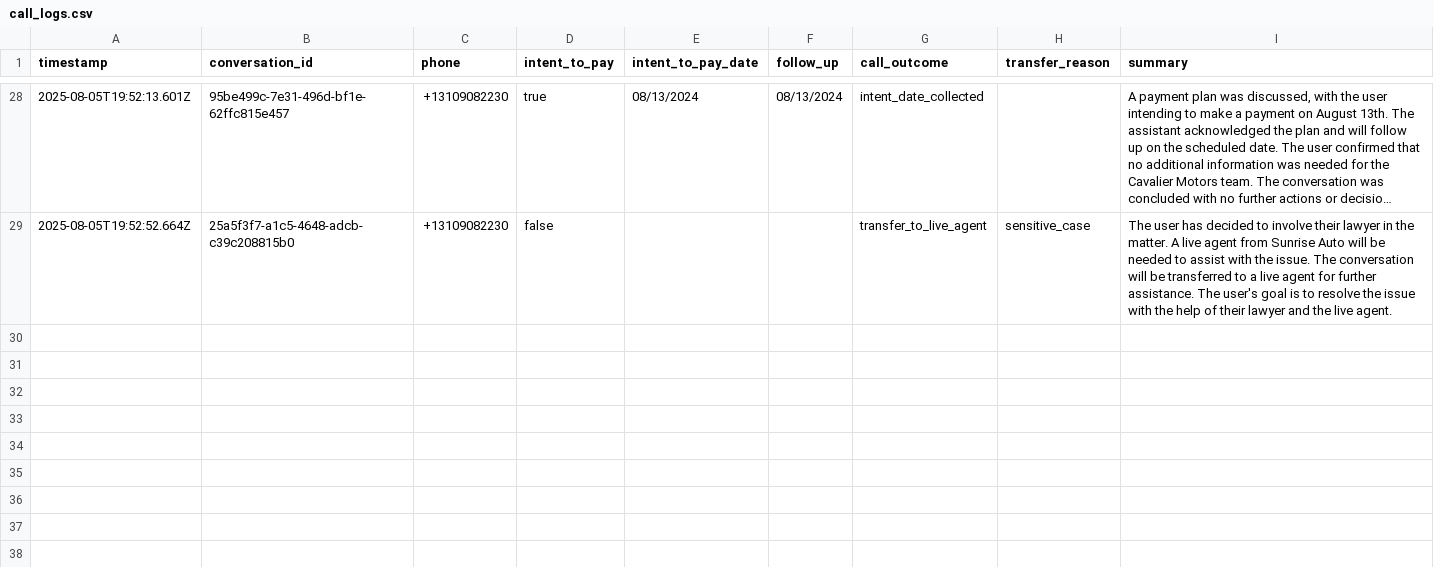
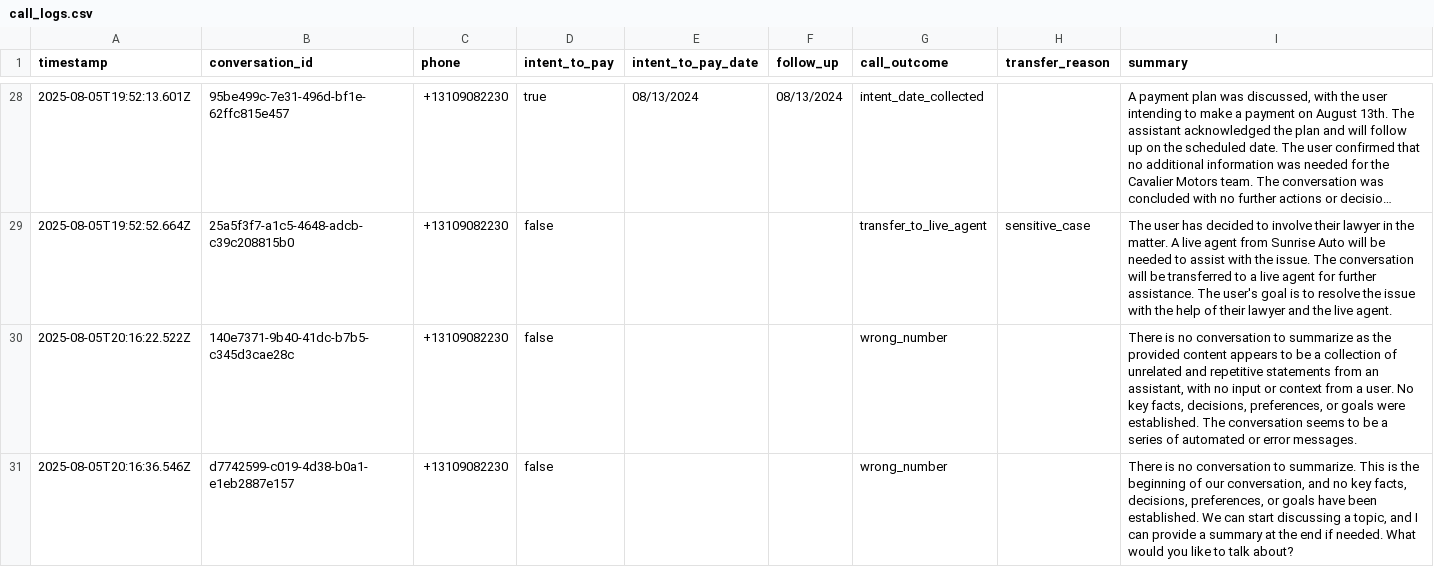
Before and after one commit to skaats22/claire-voice-ai-test, a CSV file: call_logs.csv, drawn as a sheet; only a part is shown, gaps mark what is left out; long unchanged cells end in ….

```diff
--- a/call_logs.csv
+++ b/call_logs.csv
@@ -29 +29,3 @@ timestamp,conversation_id,phone,intent_to_pay,intent_to_pay_date,follow_up,call_
 2025-08-05T19:52:52.664Z,25a5f3f7-a1c5-4648-adcb-c39c208815b0,+13109082230,false,,,transfer_to_live_agent,sensitive_case,"The user has decided to involve their lawyer in the matter. A live agent from Sunrise Auto will be needed to assist with the issue. The conversation will be transferred to a live agent for further assistance. The user's goal is to resolve the issue with the help of their lawyer and the live agent."
+2025-08-05T20:16:22.522Z,140e7371-9b40-41dc-b7b5-c345d3cae28c,+13109082230,false,,,wrong_number,,"There is no conversation to summarize as the provided content appears to be a collection of unrelated and repetitive statements from an assistant, with no input or context from a user. No key facts, decisions, preferences, or goals were established. The conversation seems to be a series of automated or error messages."
+2025-08-05T20:16:36.546Z,d7742599-c019-4d38-b0a1-e1eb2887e157,+13109082230,false,,,wrong_number,,"There is no conversation to summarize. This is the beginning of our conversation, and no key facts, decisions, preferences, or goals have been established. We can start discussing a topic, and I can provide a summary at the end if needed. What would you like to talk about?"
```
Also changed, not shown: 4 other files.
